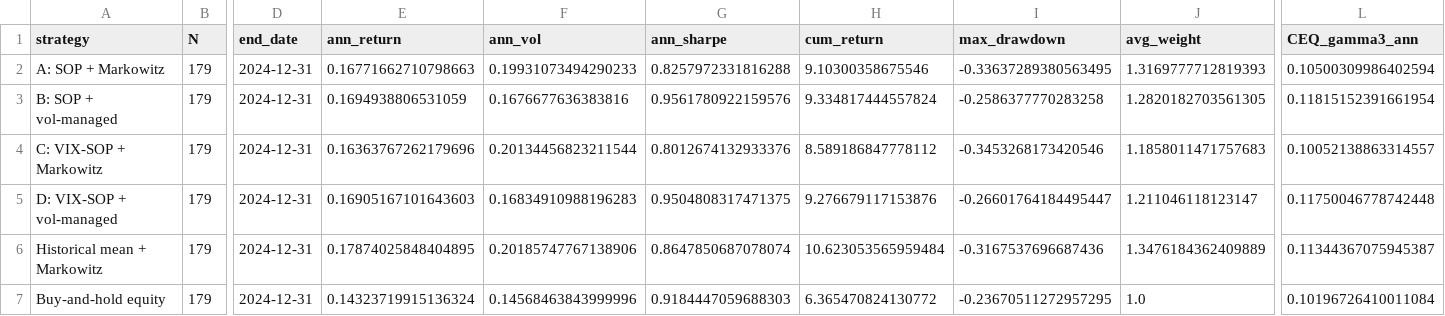
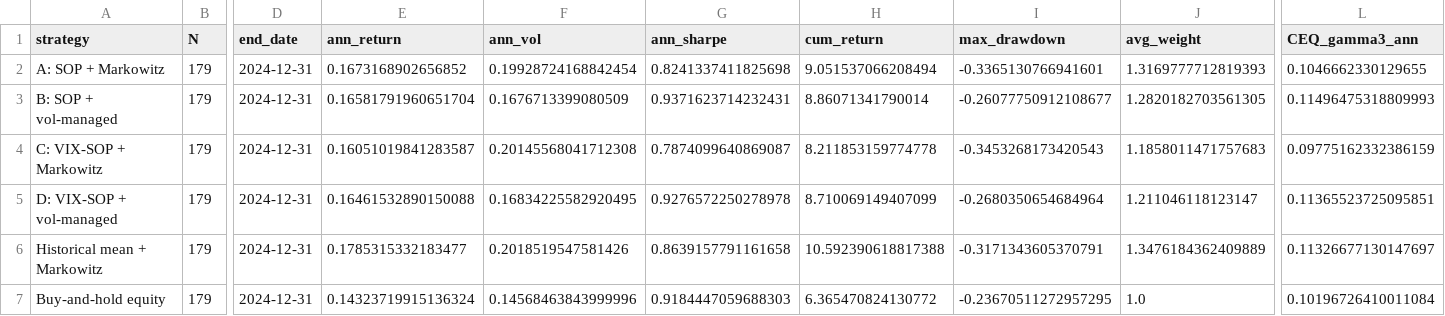
Before and after one commit to lucaskemper/SOP, a CSV file: sop_strategy_matched_results.csv, drawn as a sheet; only a part is shown, gaps mark what is left out; the diff names each change by its address in the sheet, - before the commit and + after, or states it on an @@ line.

```diff
--- a/sop_strategy_matched_results.csv
+++ b/sop_strategy_matched_results.csv
-E2 (ann_return): 0.16771662710798663
+E2 (ann_return): 0.1673168902656852
-F2 (ann_vol): 0.19931073494290233
+F2 (ann_vol): 0.19928724168842454
-G2 (ann_sharpe): 0.8257972331816288
+G2 (ann_sharpe): 0.8241337411825698
-H2 (cum_return): 9.10300358675546
+H2 (cum_return): 9.051537066208494
-I2 (max_drawdown): -0.33637289380563495
+I2 (max_drawdown): -0.3365130766941601
-L2 (CEQ_gamma3_ann): 0.10500309986402594
+L2 (CEQ_gamma3_ann): 0.1046662330129655
-E3 (ann_return): 0.1694938806531059
+E3 (ann_return): 0.16581791960651704
-F3 (ann_vol): 0.1676677636383816
+F3 (ann_vol): 0.1676713399080509
-G3 (ann_sharpe): 0.9561780922159576
+G3 (ann_sharpe): 0.9371623714232431
-H3 (cum_return): 9.334817444557824
+H3 (cum_return): 8.86071341790014
-I3 (max_drawdown): -0.2586377770283258
+I3 (max_drawdown): -0.26077750912108677
-L3 (CEQ_gamma3_ann): 0.11815152391661954
+L3 (CEQ_gamma3_ann): 0.11496475318809993
-E4 (ann_return): 0.16363767262179696
+E4 (ann_return): 0.16051019841283587
-F4 (ann_vol): 0.20134456823211544
+F4 (ann_vol): 0.20145568041712308
-G4 (ann_sharpe): 0.8012674132933376
+G4 (ann_sharpe): 0.7874099640869087
-H4 (cum_return): 8.589186847778112
+H4 (cum_return): 8.211853159774778
-I4 (max_drawdown): -0.3453268173420546
+I4 (max_drawdown): -0.3453268173420543
-L4 (CEQ_gamma3_ann): 0.10052138863314557
+L4 (CEQ_gamma3_ann): 0.09775162332386159
-E5 (ann_return): 0.16905167101643603
+E5 (ann_return): 0.16461532890150088
-F5 (ann_vol): 0.16834910988196283
+F5 (ann_vol): 0.16834225582920495
-G5 (ann_sharpe): 0.9504808317471375
+G5 (ann_sharpe): 0.9276572250278978
-H5 (cum_return): 9.276679117153876
+H5 (cum_return): 8.710069149407099
-I5 (max_drawdown): -0.26601764184495447
+I5 (max_drawdown): -0.2680350654684964
-L5 (CEQ_gamma3_ann): 0.11750046778742448
+L5 (CEQ_gamma3_ann): 0.11365523725095851
-E6 (ann_return): 0.17874025848404895
+E6 (ann_return): 0.1785315332183477
-F6 (ann_vol): 0.20185747767138906
+F6 (ann_vol): 0.2018519547581426
-G6 (ann_sharpe): 0.8647850687078074
+G6 (ann_sharpe): 0.8639157791161658
-H6 (cum_return): 10.623053565959484
+H6 (cum_return): 10.592390618817388
-I6 (max_drawdown): -0.3167537696687436
+I6 (max_drawdown): -0.3171343605370791
-L6 (CEQ_gamma3_ann): 0.11344367075945387
+L6 (CEQ_gamma3_ann): 0.11326677130147697
```
Also changed, not shown: sop_abcd_returns_matched.csv, sop_crisis_portfolio_outcomes.csv, 5 other files.
